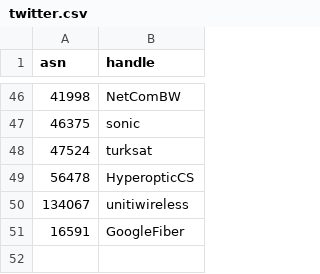
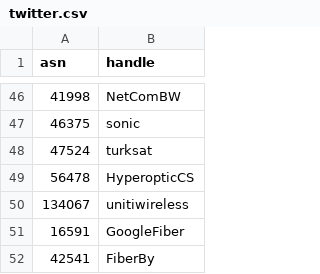
Before and after one commit to cloudflare/isbgpsafeyet.com, a CSV file: data/twitter.csv, drawn as a sheet; only a part is shown, gaps mark what is left out.

Commit message:
Adding FiberBy a 🇩🇰 ISP

```diff
--- a/data/twitter.csv
+++ b/data/twitter.csv
@@ -51 +51,2 @@ asn,handle
 16591,GoogleFiber
+42541,FiberBy
```
